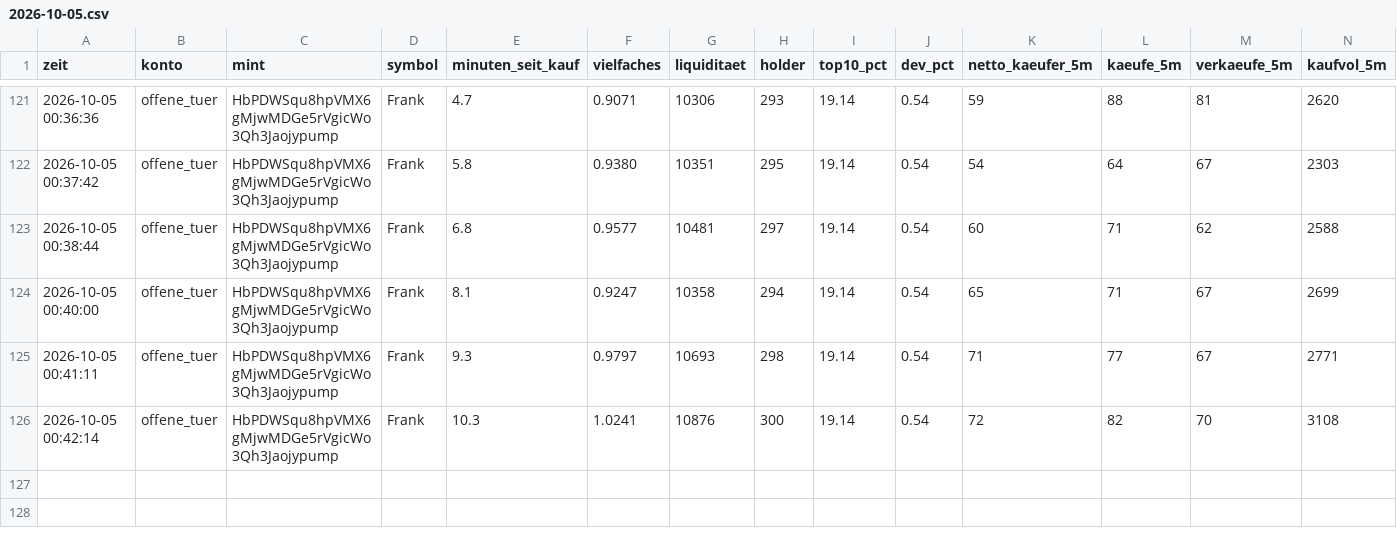
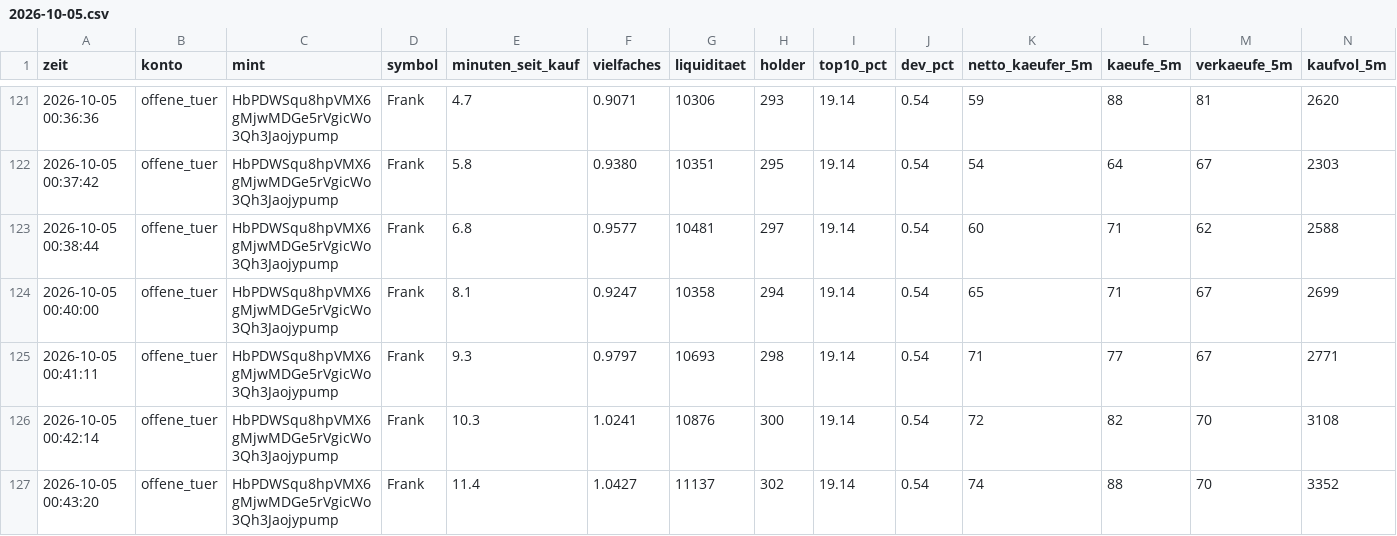
Before and after one commit to Jubosaurus/solana-meme-paperbot, a CSV file: flugschreiber/2026-10-05.csv, drawn as a sheet; only a part is shown, gaps mark what is left out; rows hold the shown columns only; the diff names each change by its address in the sheet, - before the commit and + after, or states it on an @@ line.

```diff
--- a/flugschreiber/2026-10-05.csv
+++ b/flugschreiber/2026-10-05.csv
+row 127: 2026-10-05 00:43:20 | offene_tuer | HbPDWSqu8hpVMX6gMjwMDGe5rVgicWo3Qh3Jaojypump | Frank | 11.4 | 1.0427 | 11137 | 302 | 19.14 | 0.54 | 74 | 88 | 70 | 3352
```
Also changed, not shown: 17 other files.
